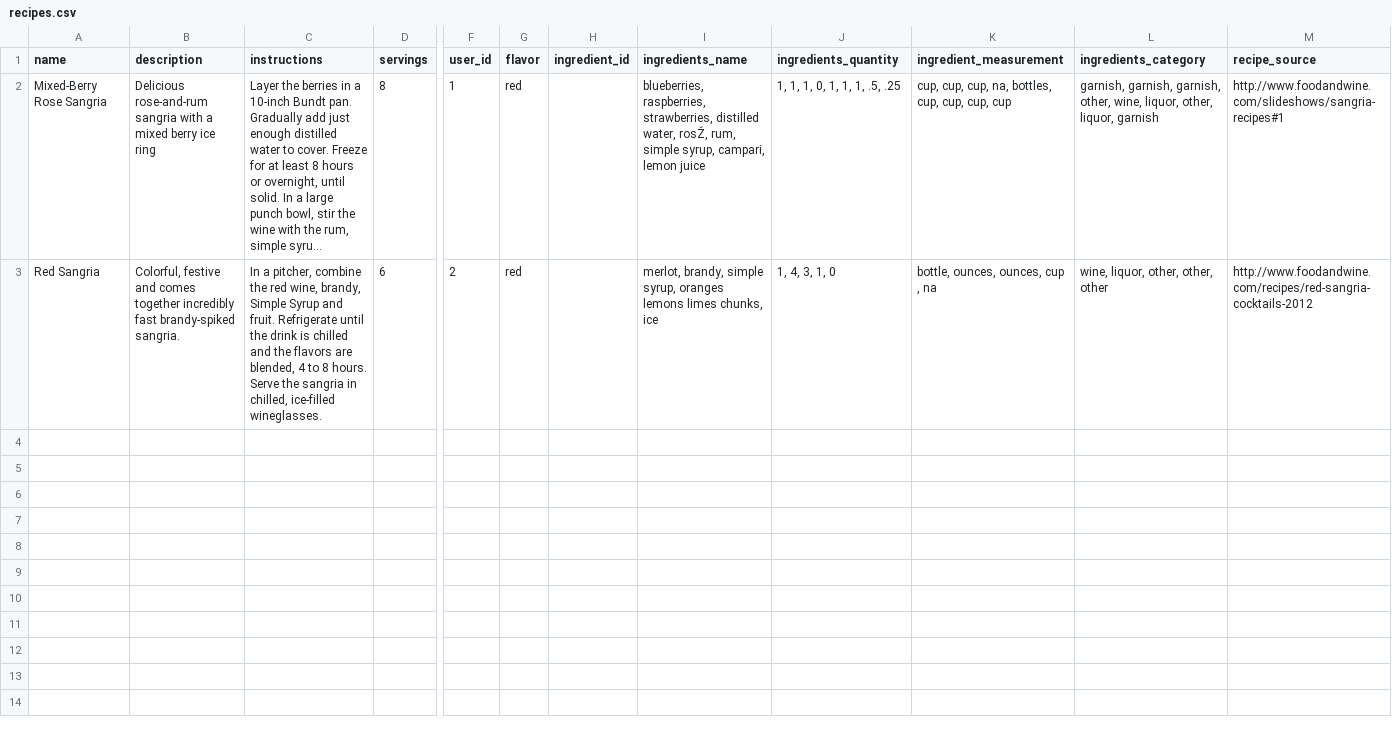
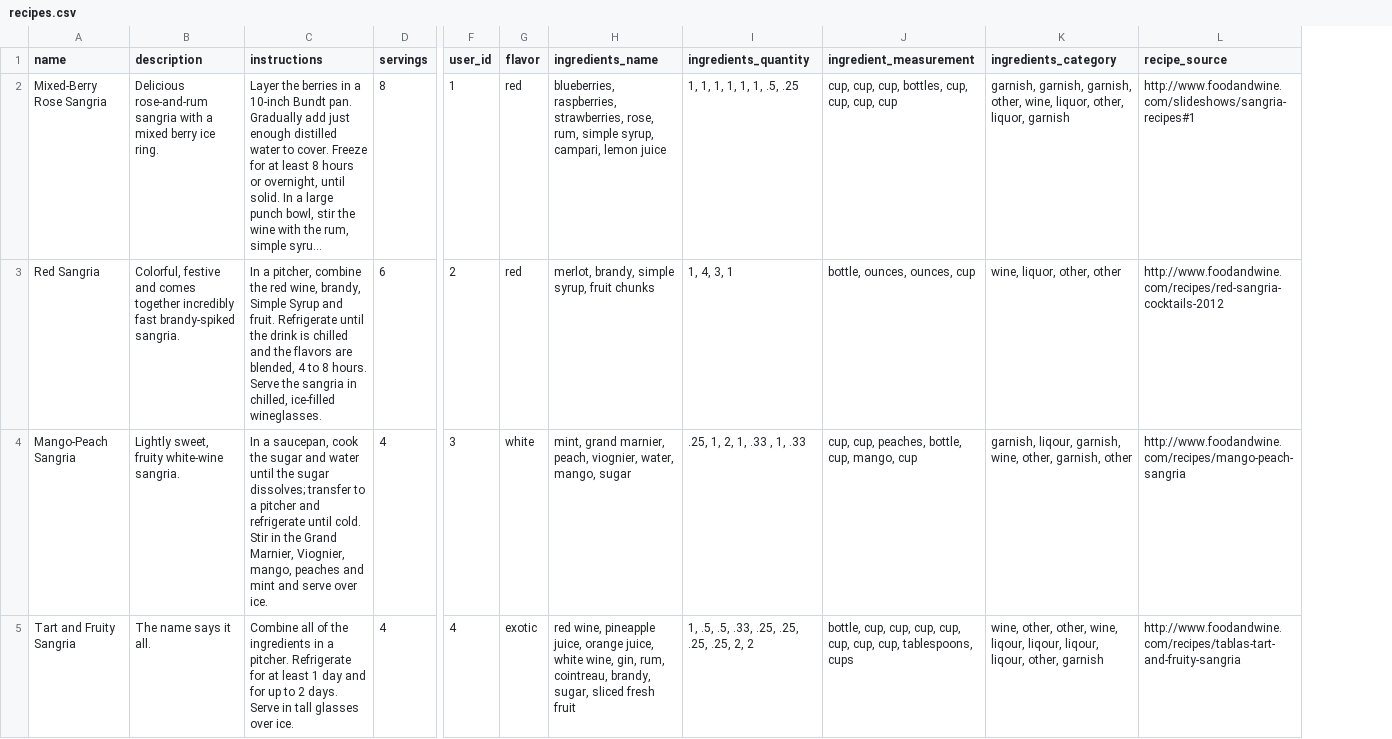
Before and after one commit to g-testo/Sangria, a CSV file: lib/seeds/recipes.csv, drawn as a sheet; only a part is shown, gaps mark what is left out; long unchanged cells end in …; removed rows and columns are numbered as before the commit, all else as after; rows hold the shown columns only; the diff covers the shown part only; the diff names each change by its address in the sheet, - before the commit and + after, or states it on an @@ line.

Commit message:
fixed recipe_id issue and finished adding seed data

```diff
--- a/lib/seeds/recipes.csv
+++ b/lib/seeds/recipes.csv
-column H (ingredient_id), empty
-B2 (description): …berry ice ring
+B2 (description): …berry ice ring.
-H2 (ingredients_name): …raspberries, strawberries, distilled water, rosŽ, rum, simple…
+H2 (ingredients_name): …raspberries, strawberries, rose, rum, simple…
-I2 (ingredients_quantity): 1, 1, 1, 0, 1, 1, 1, .5, .25
+I2 (ingredients_quantity): 1, 1, 1, 1, 1, 1, .5, .25
-J2 (ingredient_measurement): cup, cup, cup, na, bottles, cup, cup, cup, cup
+J2 (ingredient_measurement): cup, cup, cup, bottles, cup, cup, cup, cup
-H3 (ingredients_name): …simple syrup, oranges lemons limes chunks, ice
+H3 (ingredients_name): …simple syrup, fruit chunks
-I3 (ingredients_quantity): 1, 4, 3, 1, 0
+I3 (ingredients_quantity): 1, 4, 3, 1
-J3 (ingredient_measurement): bottle, ounces, ounces, cup , na
+J3 (ingredient_measurement): bottle, ounces, ounces, cup
-K3 (ingredients_category): wine, liquor, other, other, other
+K3 (ingredients_category): wine, liquor, other, other
+row 4: Mango-Peach Sangria | Lightly sweet, fruity white-wine sangria. | In a saucepan, cook the sugar and water until the sugar dissolves; transfer to a pitcher and refrigerate until cold. Stir in the Grand Marnier, Viognier, mango, peaches and mint and serve over ice. | 4 | 3 | white | mint, grand marnier, peach, viognier, water, mango, sugar | .25, 1, 2, 1, .33 , 1, .33 | cup, cup, peaches, bottle, cup, mango, cup | garnish, liqour, garnish, wine, other, garnish, other | http://www.foodandwine.com/recipes/mango-peach-sangria
+row 5: Tart and Fruity Sangria | The name says it all. | Combine all of the ingredients in a pitcher. Refrigerate for at least 1 day and for up to 2 days. Serve in tall glasses over ice. | 4 | 4 | exotic | red wine, pineapple juice, orange juice, white wine, gin, rum, cointreau, brandy, sugar, sliced fresh fruit | 1, .5, .5, .33, .25, .25, .25, .25, 2, 2 | bottle, cup, cup, cup, cup, cup, cup, cup, tablespoons, cups | wine, other, other, wine, liqour, liqour, liqour, liqour, other, garnish | http://www.foodandwine.com/recipes/tablas-tart-and-fruity-sangria
```
Also changed, not shown: 4 added rows elsewhere in this file, 10 other files.
